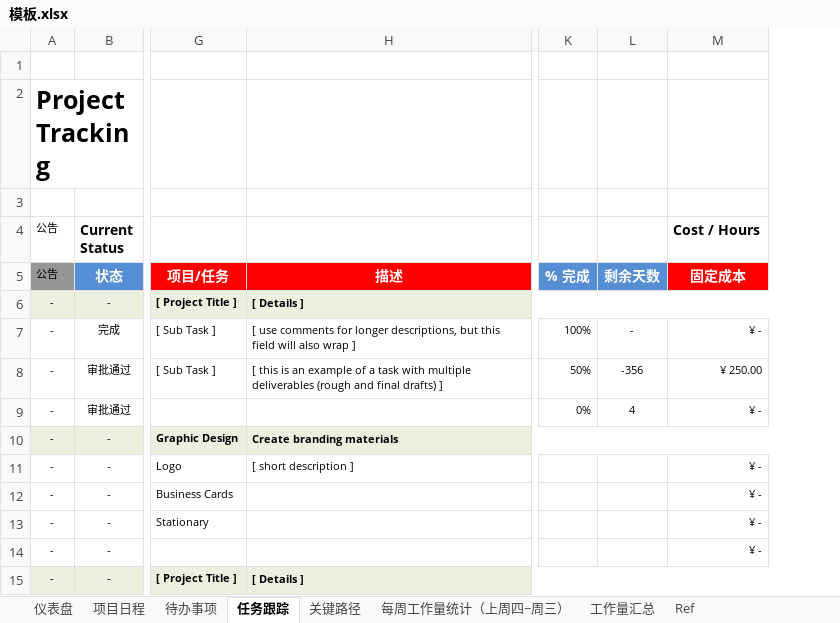
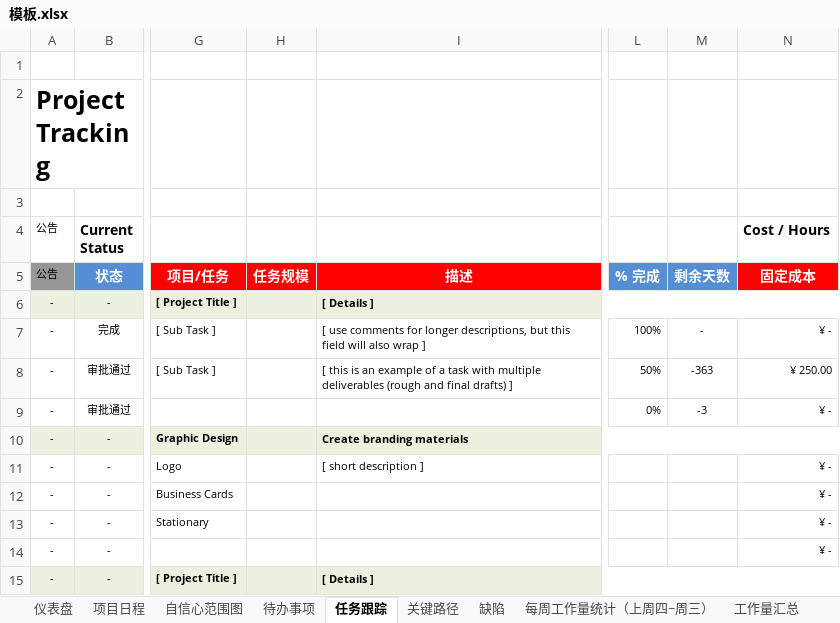
Before and after one commit to xym-loveit/project-management, an Excel workbook: 模板.xlsx, sheet 任务跟踪, drawn as a sheet; only a part is shown, gaps mark what is left out; values as stored, in another font and other column widths than the file's, no borders; conditional formats not drawn; addresses are those after the commit; the diff names each change by its address in the sheet, - before the commit and + after, or states it on an @@ line.

```diff
--- a/模板.xlsx (sheet 任务跟踪)
+++ b/模板.xlsx (sheet 任务跟踪)
+sheet tab: 自信心范围图
+sheet tab: 缺陷
+column H, row 5: 任务规模
-M8: -356
+M8: -363
-M9: 4
+M9: -3
```
Also changed, not shown: sheet Ref, sheet 每周工作量统计（上周四~周三）, sheet 工作量汇总, sheet 仪表盘, sheet 待办事项, formulas that keep their value, charts or pictures, 2 other files.
